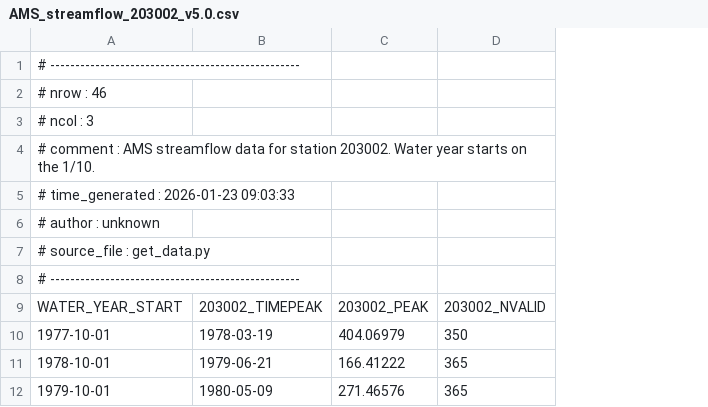
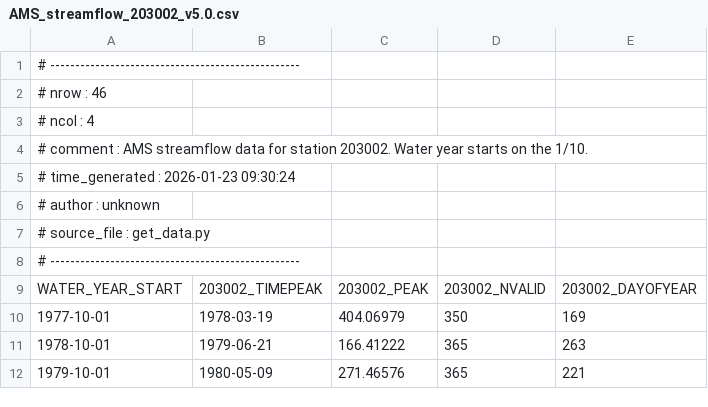
Before and after one commit to jlerat/rethinkfloodrisk, a CSV file: data/ams/AMS_streamflow_203002_v5.0.csv, drawn as a sheet; only a part is shown; the diff names each change by its address in the sheet, - before the commit and + after, or states it on an @@ line.

```diff
--- a/data/ams/AMS_streamflow_203002_v5.0.csv
+++ b/data/ams/AMS_streamflow_203002_v5.0.csv
+column E, rows 9-12: 203002_DAYOFYEAR | 169 | 263 | 221
-A3: # ncol : 3
+A3: # ncol : 4
-A5: # time_generated : 2026-01-23 09:03:33
+A5: # time_generated : 2026-01-23 09:30:24
```
Also changed, not shown: data/ams/AMS_streamflow_203004_v5.0.csv, data/ams/AMS_streamflow_203005_v5.0.csv, 22 other files.
